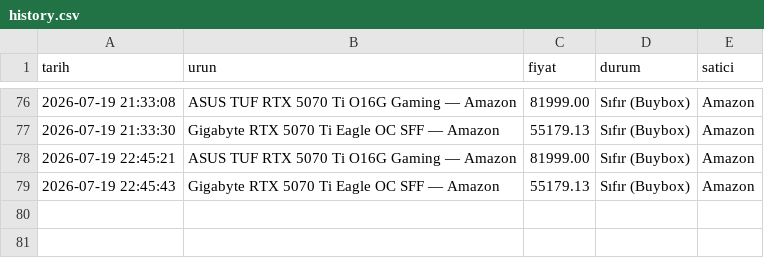
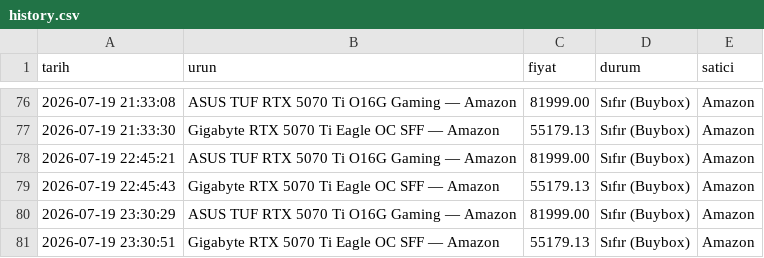
Before and after one commit to Thusuaso/tracker_nvidia_price, a CSV file: history.csv, drawn as a sheet; only a part is shown, gaps mark what is left out; the diff names each change by its address in the sheet, - before the commit and + after, or states it on an @@ line.

Commit message:
fiyat güncellemesi — 19.07.2026 20:31 [skip ci]

```diff
--- a/history.csv
+++ b/history.csv
+row 80: 2026-07-19 23:30:29 | ASUS TUF RTX 5070 Ti O16G Gaming — Amazon | 81999.00 | Sıfır (Buybox) | Amazon
+row 81: 2026-07-19 23:30:51 | Gigabyte RTX 5070 Ti Eagle OC SFF — Amazon | 55179.13 | Sıfır (Buybox) | Amazon
```
